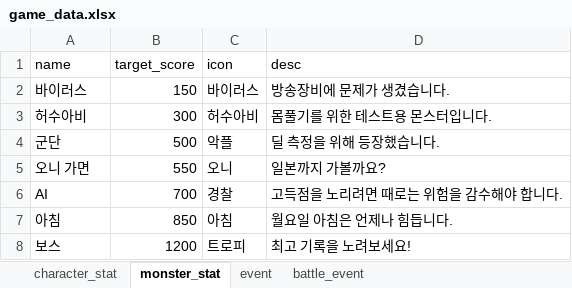
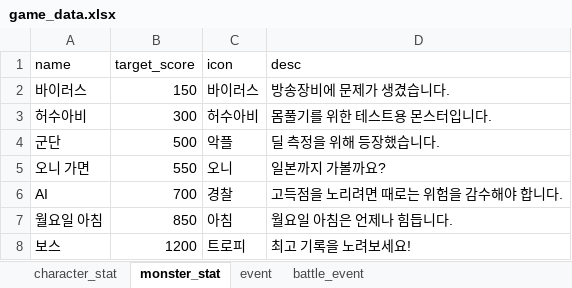
Before and after one commit to biod-bgh/Stellive-Manager-Game, an Excel workbook: data/game_data.xlsx, sheet monster_stat, drawn as a sheet; values as stored, in another font and other column widths than the file's, no borders; the diff names each change by its address in the sheet, - before the commit and + after, or states it on an @@ line.

```diff
--- a/data/game_data.xlsx (sheet monster_stat)
+++ b/data/game_data.xlsx (sheet monster_stat)
-A7 (name): 아침
+A7 (name): 월요일 아침
```
Also changed, not shown: 1 other file.
